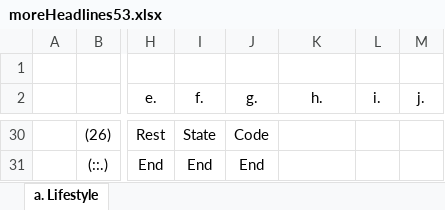
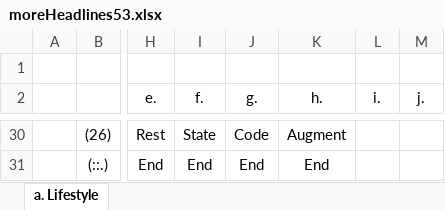
Before and after one commit to openroot/moreHeadlines53, an Excel workbook: moreHeadlines53/moreHeadlines53.xlsx, sheet a. Lifestyle, drawn as a sheet; only a part is shown, gaps mark what is left out; values as stored, in another font and other column widths than the file's, no borders; charts and pictures not drawn; the diff covers the shown part only; the diff names each change by its address in the sheet, - before the commit and + after, or states it on an @@ line.

```diff
--- a/moreHeadlines53/moreHeadlines53.xlsx (sheet a. Lifestyle)
+++ b/moreHeadlines53/moreHeadlines53.xlsx (sheet a. Lifestyle)
-K30 (h.): (empty)
+K30 (h.): Augment
-K31 (h.): (empty)
+K31 (h.): End
```
Also changed, not shown: 26 edited cells elsewhere in this sheet, 7 other files.
